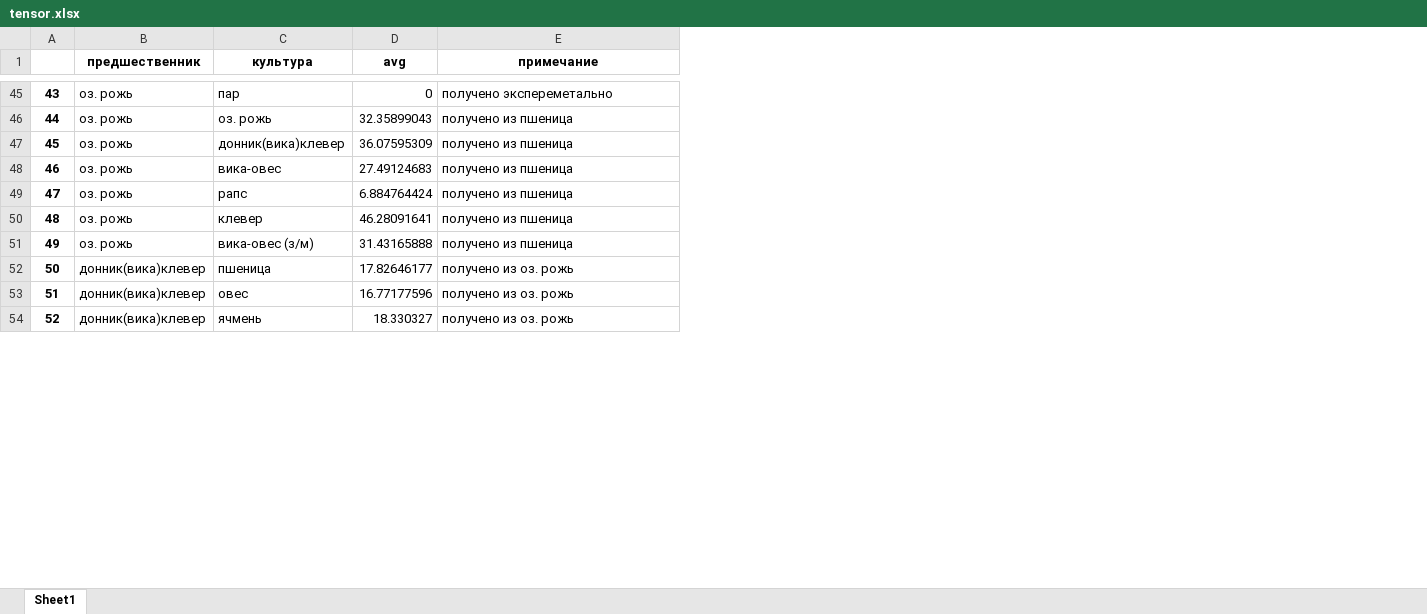
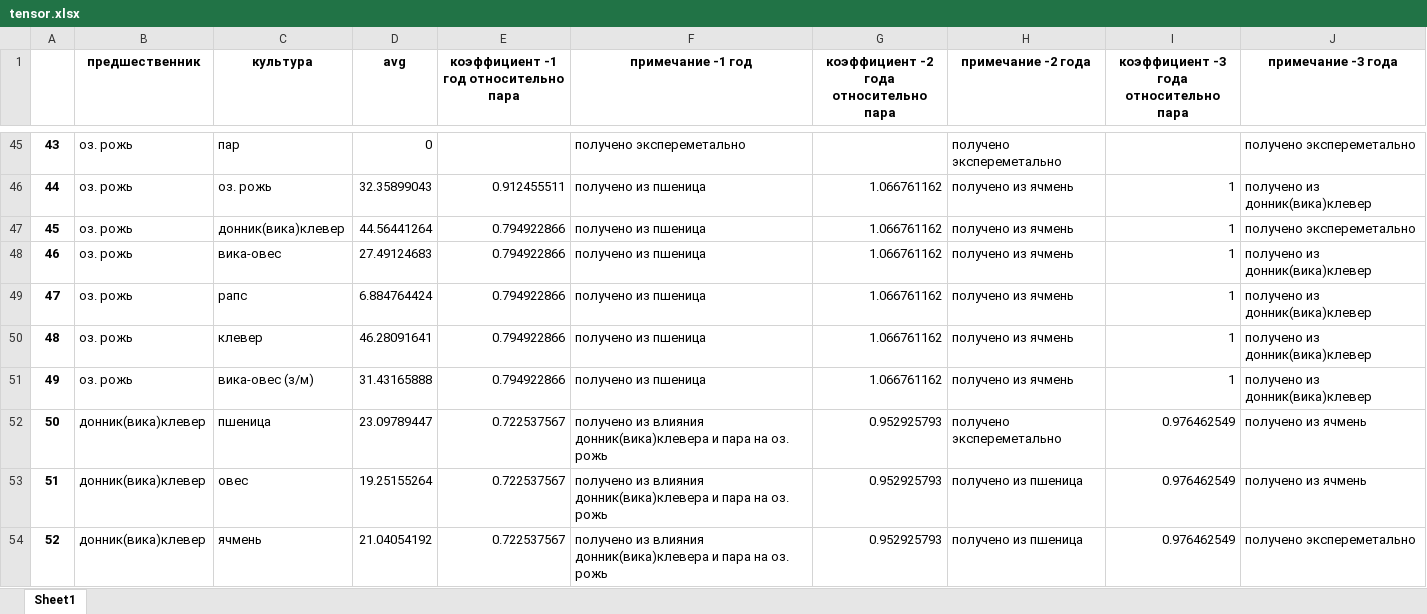
Before and after one commit to 5l1me/RotationData, an Excel workbook: tensor.xlsx, sheet Sheet1, drawn as a sheet; only a part is shown, gaps mark what is left out; values as stored, in another font and other column widths than the file's, no borders; addresses are those after the commit; the diff covers the shown part only; the diff names each change by its address in the sheet, - before the commit and + after, or states it on an @@ line.

Commit message:
Исправлен донник(вика)клевер Сделаны коэффициенты Добавлены все года

```diff
--- a/tensor.xlsx (sheet Sheet1)
+++ b/tensor.xlsx (sheet Sheet1)
+column E, row 1: коэффициент -1 год относительно пара; rows 46-54: 0.912455511 | 0.794922866 | 0.794922866 | 0.794922866 | 0.794922866 | 0.794922866 | 0.722537567 | 0.722537567 | 0.722537567
+column G, row 1: коэффициент -2 года относительно пара; rows 46-54: 1.066761162 | 1.066761162 | 1.066761162 | 1.066761162 | 1.066761162 | 1.066761162 | 0.952925793 | 0.952925793 | 0.952925793
+column H (примечание -2 года), rows 45-54: получено экспереметально | получено из ячмень | получено из ячмень | получено из ячмень | получено из ячмень | получено из ячмень | получено из ячмень | получено экспереметально | получено из пшеница | получено из пшеница
+column I, row 1: коэффициент -3 года относительно пара; rows 46-54: 1 | 1 | 1 | 1 | 1 | 1 | 0.976462549 | 0.976462549 | 0.976462549
+column J (примечание -3 года), rows 45-54: получено экспереметально | получено из донник(вика)клевер | получено экспереметально | получено из донник(вика)клевер | получено из донник(вика)клевер | получено из донник(вика)клевер | получено из донник(вика)клевер | получено из ячмень | получено из ячмень | получено экспереметально
-F1: примечание
+F1: примечание -1 год
-D47 (avg): 36.07595309
+D47 (avg): 44.56441264
-D52 (avg): 17.82646177
+D52 (avg): 23.09789447
-F52:F54 (примечание -1 год): получено из оз. рожь
+F52:F54 (примечание -1 год): получено из влияния донник(вика)клевера и пара на оз. рожь
-D53 (avg): 16.77177596
+D53 (avg): 19.25155264
-D54 (avg): 18.330327
+D54 (avg): 21.04054192
```
Also changed, not shown: 20 edited cells elsewhere in this sheet, 2 other files.
